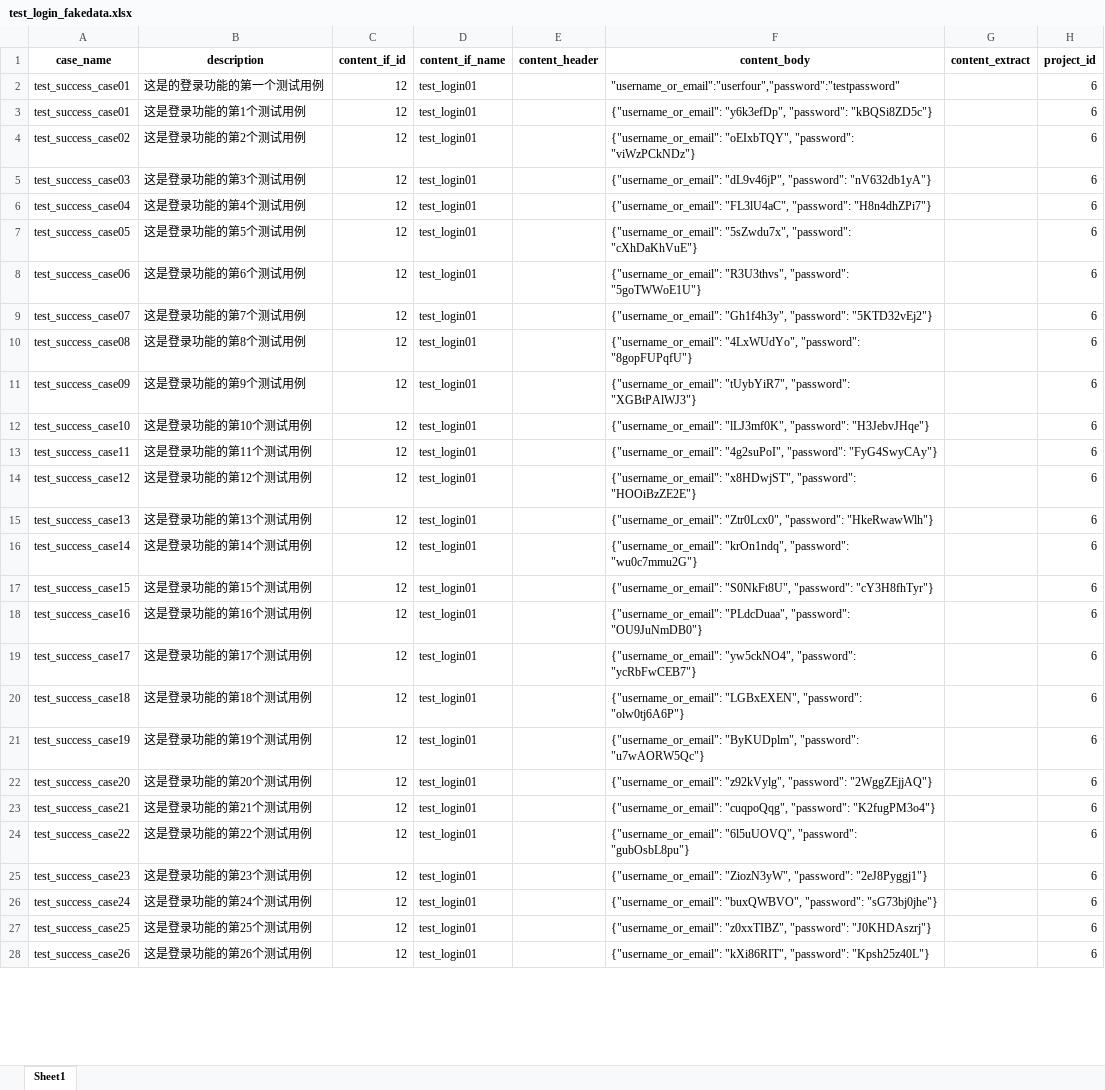
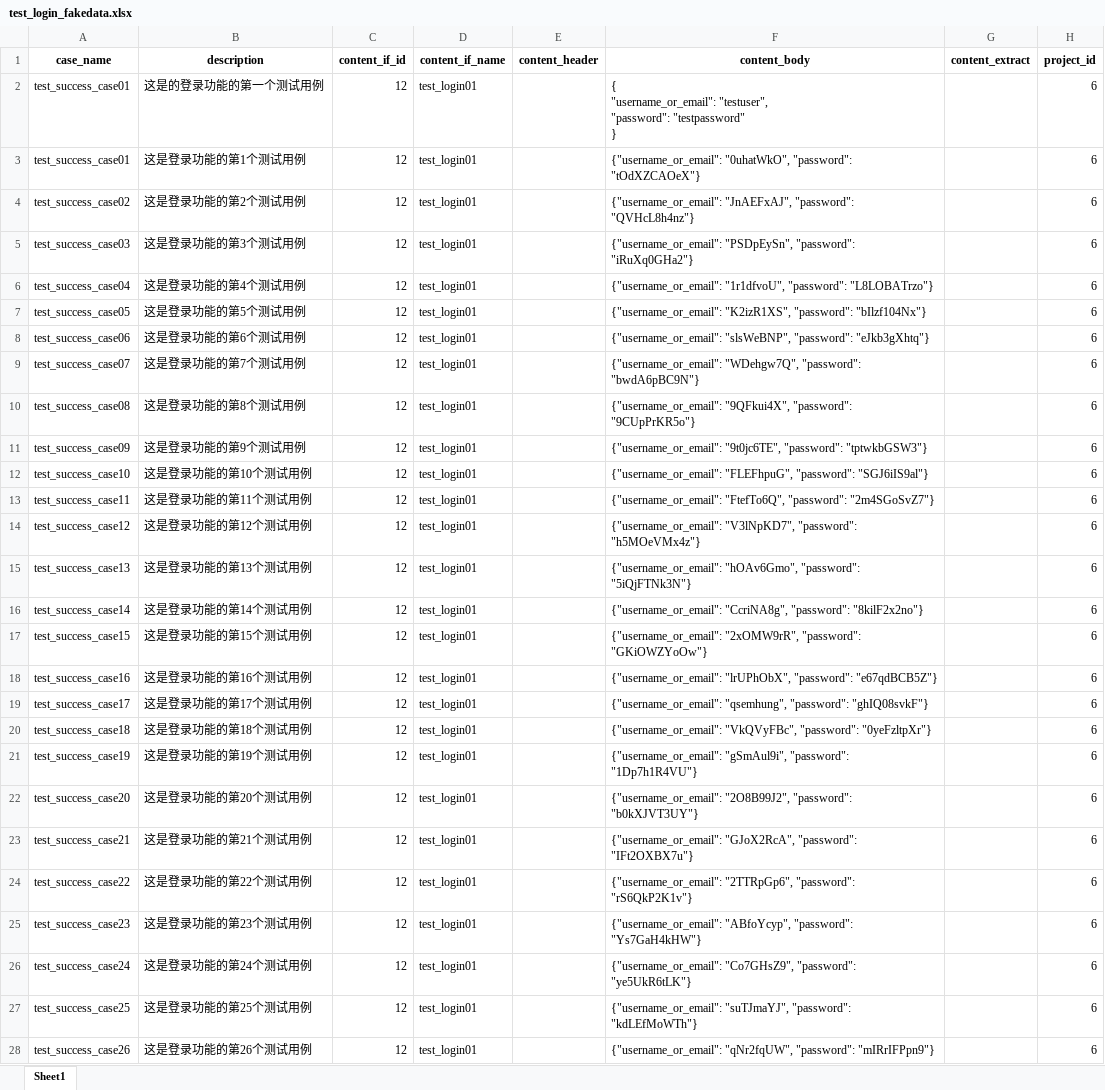
Before and after one commit to yujinandyanhaoyang/autotest_platform, an Excel workbook: temp/test_login_fakedata.xlsx, sheet Sheet1, drawn as a sheet; only a part is shown; values as stored, in another font and other column widths than the file's, no borders; ↵ is a line break in a cell; the diff covers the shown part only; the diff names each change by its address in the sheet, - before the commit and + after, or states it on an @@ line.

```diff
--- a/temp/test_login_fakedata.xlsx (sheet Sheet1)
+++ b/temp/test_login_fakedata.xlsx (sheet Sheet1)
-F2 (content_body): "username_or_email":"userfour","password":"testpassword"
+F2 (content_body): { ↵ "username_or_email": "testuser", ↵ "password": "testpassword" ↵ }
-F3 (content_body): {"username_or_email": "y6k3efDp", "password": "kBQSi8ZD5c"}
+F3 (content_body): {"username_or_email": "0uhatWkO", "password": "tOdXZCAOeX"}
-F4 (content_body): {"username_or_email": "oEIxbTQY", "password": "viWzPCkNDz"}
+F4 (content_body): {"username_or_email": "JnAEFxAJ", "password": "QVHcL8h4nz"}
-F5 (content_body): {"username_or_email": "dL9v46jP", "password": "nV632db1yA"}
+F5 (content_body): {"username_or_email": "PSDpEySn", "password": "iRuXq0GHa2"}
-F6 (content_body): {"username_or_email": "FL3lU4aC", "password": "H8n4dhZPi7"}
+F6 (content_body): {"username_or_email": "1r1dfvoU", "password": "L8LOBATrzo"}
-F7 (content_body): {"username_or_email": "5sZwdu7x", "password": "cXhDaKhVuE"}
+F7 (content_body): {"username_or_email": "K2izR1XS", "password": "bIlzf104Nx"}
-F8 (content_body): {"username_or_email": "R3U3thvs", "password": "5goTWWoE1U"}
+F8 (content_body): {"username_or_email": "slsWeBNP", "password": "eJkb3gXhtq"}
-F9 (content_body): {"username_or_email": "Gh1f4h3y", "password": "5KTD32vEj2"}
+F9 (content_body): {"username_or_email": "WDehgw7Q", "password": "bwdA6pBC9N"}
-F10 (content_body): {"username_or_email": "4LxWUdYo", "password": "8gopFUPqfU"}
+F10 (content_body): {"username_or_email": "9QFkui4X", "password": "9CUpPrKR5o"}
-F11 (content_body): {"username_or_email": "tUybYiR7", "password": "XGBtPAlWJ3"}
+F11 (content_body): {"username_or_email": "9t0jc6TE", "password": "tptwkbGSW3"}
-F12 (content_body): {"username_or_email": "lLJ3mf0K", "password": "H3JebvJHqe"}
+F12 (content_body): {"username_or_email": "FLEFhpuG", "password": "SGJ6iIS9al"}
-F13 (content_body): {"username_or_email": "4g2suPoI", "password": "FyG4SwyCAy"}
+F13 (content_body): {"username_or_email": "FtefTo6Q", "password": "2m4SGoSvZ7"}
-F14 (content_body): {"username_or_email": "x8HDwjST", "password": "HOOiBzZE2E"}
+F14 (content_body): {"username_or_email": "V3lNpKD7", "password": "h5MOeVMx4z"}
-F15 (content_body): {"username_or_email": "Ztr0Lcx0", "password": "HkeRwawWlh"}
+F15 (content_body): {"username_or_email": "hOAv6Gmo", "password": "5iQjFTNk3N"}
-F16 (content_body): {"username_or_email": "krOn1ndq", "password": "wu0c7mmu2G"}
+F16 (content_body): {"username_or_email": "CcriNA8g", "password": "8kilF2x2no"}
-F17 (content_body): {"username_or_email": "S0NkFt8U", "password": "cY3H8fhTyr"}
+F17 (content_body): {"username_or_email": "2xOMW9rR", "password": "GKiOWZYoOw"}
-F18 (content_body): {"username_or_email": "PLdcDuaa", "password": "OU9JuNmDB0"}
+F18 (content_body): {"username_or_email": "lrUPhObX", "password": "e67qdBCB5Z"}
-F19 (content_body): {"username_or_email": "yw5ckNO4", "password": "ycRbFwCEB7"}
+F19 (content_body): {"username_or_email": "qsemhung", "password": "ghIQ08svkF"}
-F20 (content_body): {"username_or_email": "LGBxEXEN", "password": "olw0tj6A6P"}
+F20 (content_body): {"username_or_email": "VkQVyFBc", "password": "0yeFzltpXr"}
-F21 (content_body): {"username_or_email": "ByKUDplm", "password": "u7wAORW5Qc"}
+F21 (content_body): {"username_or_email": "gSmAul9i", "password": "1Dp7h1R4VU"}
-F22 (content_body): {"username_or_email": "z92kVylg", "password": "2WggZEjjAQ"}
+F22 (content_body): {"username_or_email": "2O8B99J2", "password": "b0kXJVT3UY"}
-F23 (content_body): {"username_or_email": "cuqpoQqg", "password": "K2fugPM3o4"}
+F23 (content_body): {"username_or_email": "GJoX2RcA", "password": "IFt2OXBX7u"}
-F24 (content_body): {"username_or_email": "6l5uUOVQ", "password": "gubOsbL8pu"}
+F24 (content_body): {"username_or_email": "2TTRpGp6", "password": "rS6QkP2K1v"}
-F25 (content_body): {"username_or_email": "ZiozN3yW", "password": "2eJ8Pyggj1"}
+F25 (content_body): {"username_or_email": "ABfoYcyp", "password": "Ys7GaH4kHW"}
-F26 (content_body): {"username_or_email": "buxQWBVO", "password": "sG73bj0jhe"}
+F26 (content_body): {"username_or_email": "Co7GHsZ9", "password": "ye5UkR6tLK"}
-F27 (content_body): {"username_or_email": "z0xxTIBZ", "password": "J0KHDAszrj"}
+F27 (content_body): {"username_or_email": "suTJmaYJ", "password": "kdLEfMoWTh"}
-F28 (content_body): {"username_or_email": "kXi86RIT", "password": "Kpsh25z40L"}
+F28 (content_body): {"username_or_email": "qNr2fqUW", "password": "mIRrIFPpn9"}
```
Also changed, not shown: 4 edited cells elsewhere in this sheet, fakedata/excels/test_login.xlsx, fakedata/excels/test_login_fakedata.xlsx, 6 other files.
